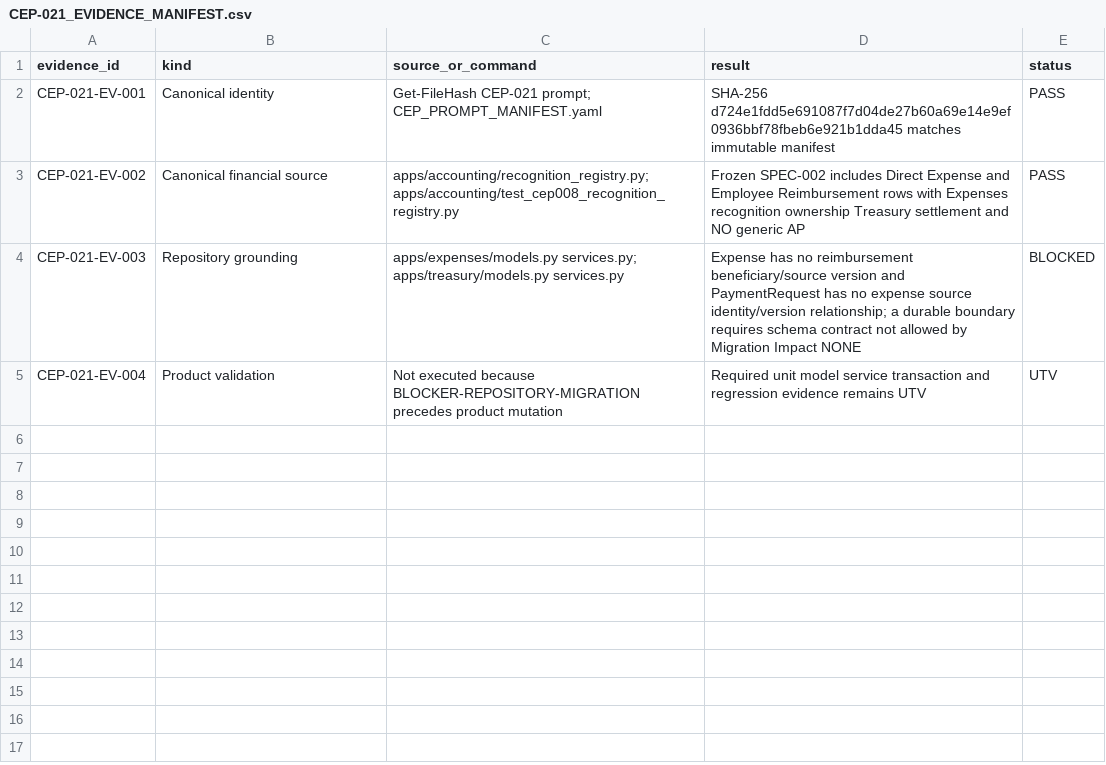
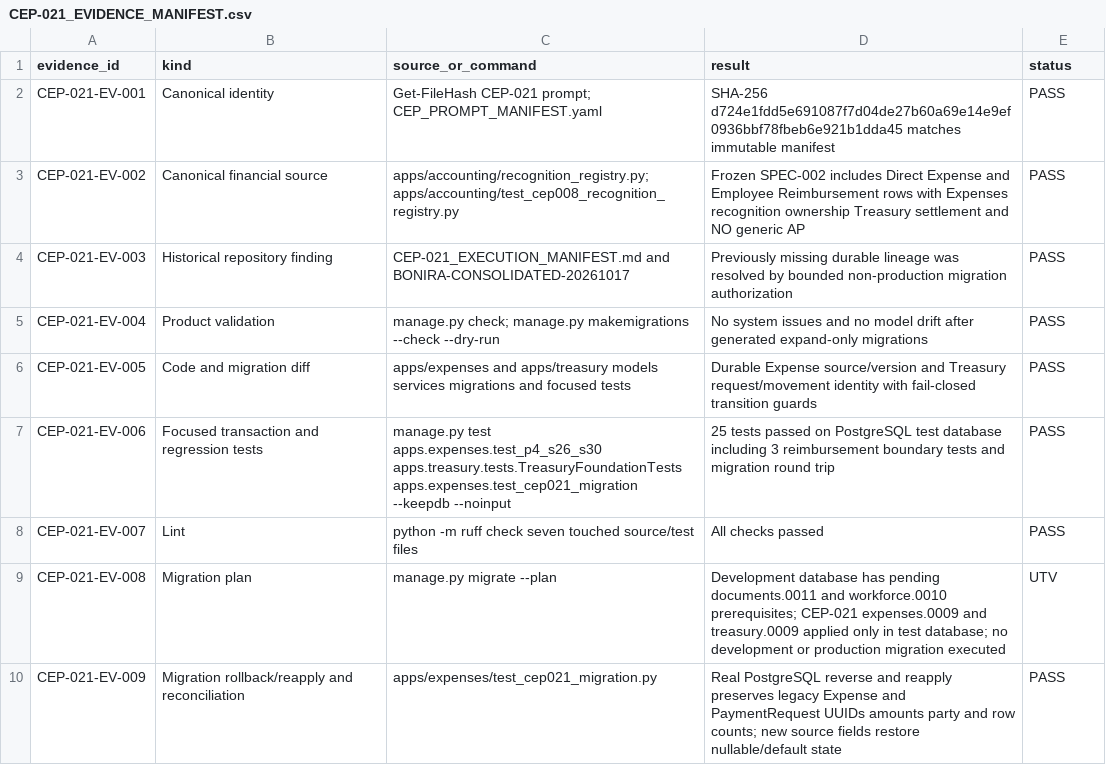
Before and after one commit to zerangzadeh/ConstructionCompanySolution, a CSV file: docs/governance/cep/evidence/CEP-021_EVIDENCE_MANIFEST.csv, drawn as a sheet.

```diff
--- a/docs/governance/cep/evidence/CEP-021_EVIDENCE_MANIFEST.csv
+++ b/docs/governance/cep/evidence/CEP-021_EVIDENCE_MANIFEST.csv
@@ -3,3 +3,8 @@ CEP-021-EV-001,Canonical identity,"Get-FileHash CEP-021 prompt; CEP_PROMPT_MANIF
 CEP-021-EV-002,Canonical financial source,"apps/accounting/recognition_registry.py; apps/accounting/test_cep008_recognition_registry.py",Frozen SPEC-002 includes Direct Expense and Employee Reimbursement rows with Expenses recognition ownership Treasury settlement and NO generic AP,PASS
-CEP-021-EV-003,Repository grounding,"apps/expenses/models.py services.py; apps/treasury/models.py services.py",Expense has no reimbursement beneficiary/source version and PaymentRequest has no expense source identity/version relationship; a durable boundary requires schema contract not allowed by Migration Impact NONE,BLOCKED
-CEP-021-EV-004,Product validation,"Not executed because BLOCKER-REPOSITORY-MIGRATION precedes product mutation",Required unit model service transaction and regression evidence remains UTV,UTV
+CEP-021-EV-003,Historical repository finding,CEP-021_EXECUTION_MANIFEST.md and BONIRA-CONSOLIDATED-20261017,Previously missing durable lineage was resolved by bounded non-production migration authorization,PASS
+CEP-021-EV-004,Product validation,manage.py check; manage.py makemigrations --check --dry-run,No system issues and no model drift after generated expand-only migrations,PASS
+CEP-021-EV-005,Code and migration diff,apps/expenses and apps/treasury models services migrations and focused tests,Durable Expense source/version and Treasury request/movement identity with fail-closed transition guards,PASS
+CEP-021-EV-006,Focused transaction and regression tests,manage.py test apps.expenses.test_p4_s26_s30 apps.treasury.tests.TreasuryFoundationTests apps.expenses.test_cep021_migration --keepdb --noinput,25 tests passed on PostgreSQL test database including 3 reimbursement boundary tests and migration round trip,PASS
+CEP-021-EV-007,Lint,python -m ruff check seven touched source/test files,All checks passed,PASS
+CEP-021-EV-008,Migration plan,manage.py migrate --plan,Development database has pending documents.0011 and workforce.0010 prerequisites; CEP-021 expenses.0009 and treasury.0009 applied only in test database; no development or production migration executed,UTV
+CEP-021-EV-009,Migration rollback/reapply and reconciliation,apps/expenses/test_cep021_migration.py,Real PostgreSQL reverse and reapply preserves legacy Expense and PaymentRequest UUIDs amounts party and row counts; new source fields restore nullable/default state,PASS
```
Also changed, not shown: docs/governance/cep/evidence/CEP-015_EVIDENCE_MANIFEST.csv, docs/governance/cep/evidence/CEP-028_EVIDENCE_MANIFEST.csv, 38 other files.
